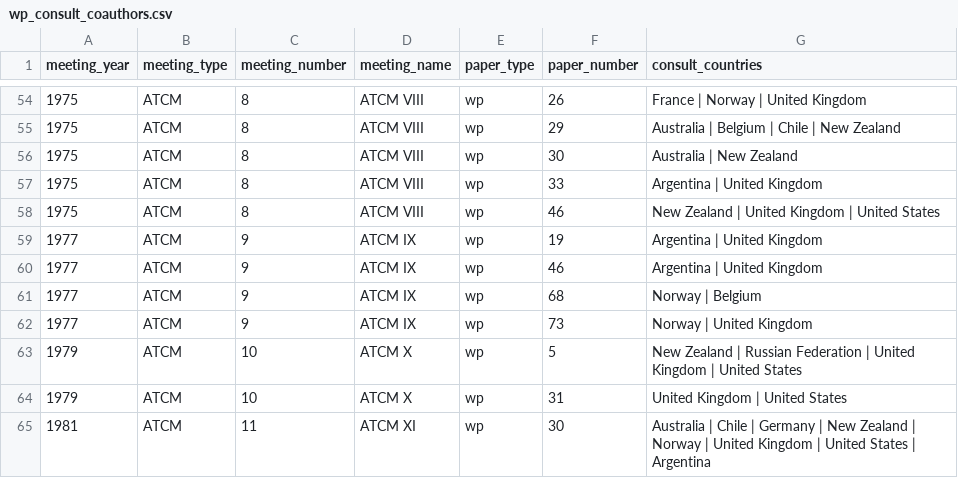
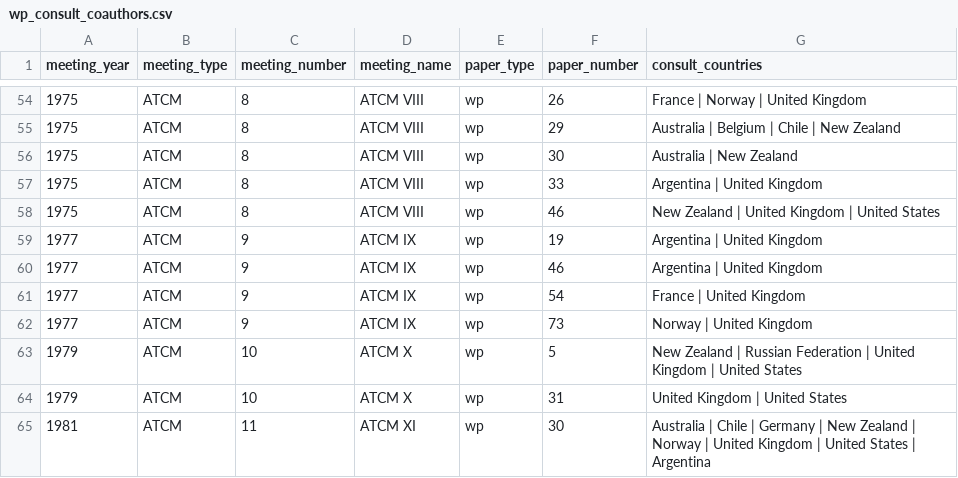
Before and after one commit to nadiahpk/antarctic-treaty-system-investigation, a CSV file: data_processed/compile_infos/wp_consult_coauthors.csv, drawn as a sheet; only a part is shown, gaps mark what is left out.

```diff
--- a/data_processed/compile_infos/wp_consult_coauthors.csv
+++ b/data_processed/compile_infos/wp_consult_coauthors.csv
@@ -60,3 +60,3 @@ meeting_year,meeting_type,meeting_number,meeting_name,paper_type,paper_number,co
 1977,ATCM,9,ATCM IX,wp,46,Argentina | United Kingdom
-1977,ATCM,9,ATCM IX,wp,68,Norway | Belgium
+1977,ATCM,9,ATCM IX,wp,54,France | United Kingdom
 1977,ATCM,9,ATCM IX,wp,73,Norway | United Kingdom
```
Also changed, not shown: data_raw/year_countries_consultative.csv, 10 other files.
